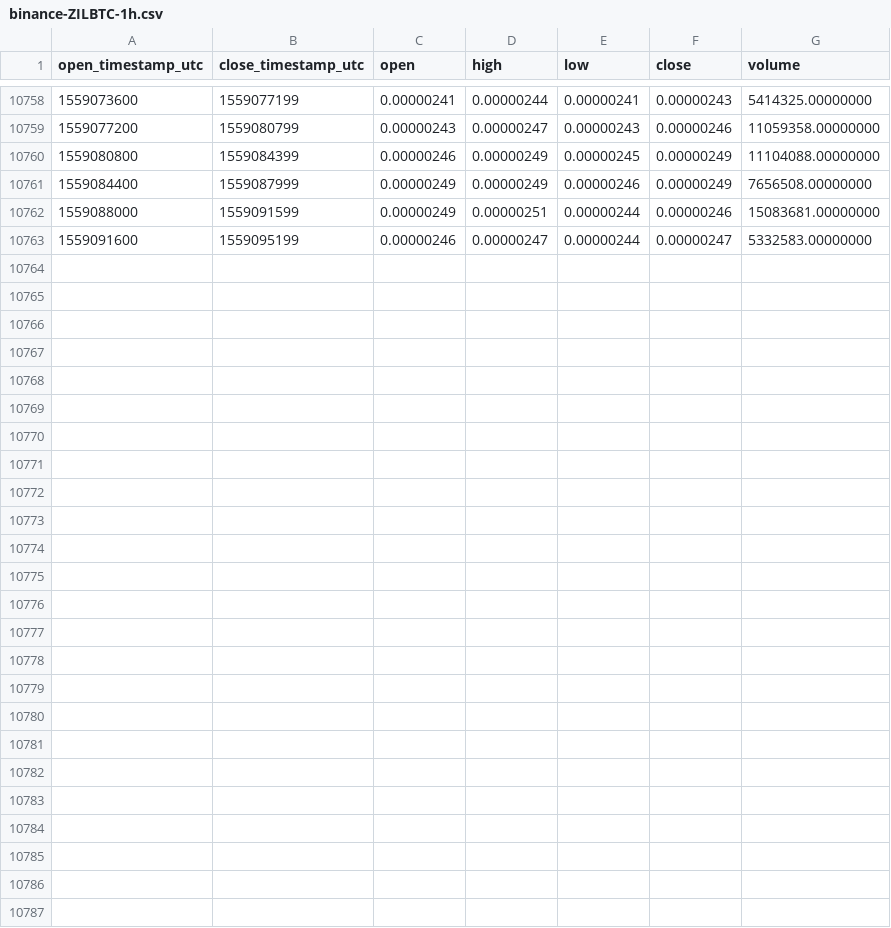
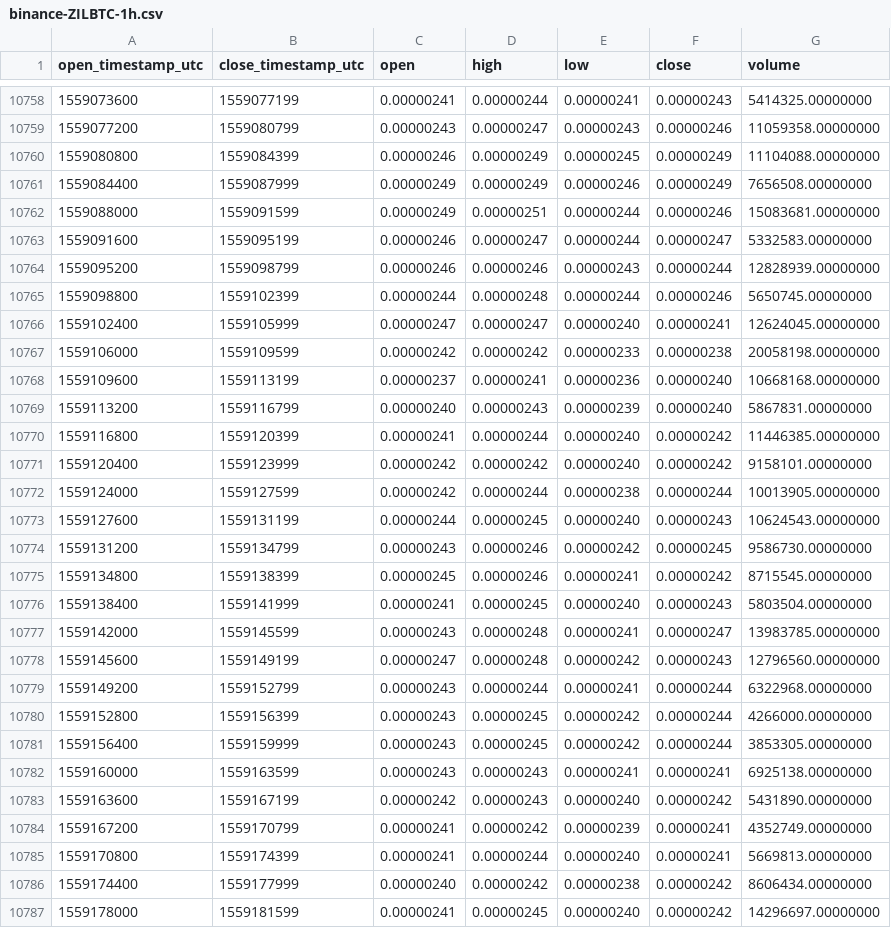
Before and after one commit to cryptobigbro/binance-ZILBTC, a CSV file: binance-ZILBTC-1h.csv, drawn as a sheet; only a part is shown, gaps mark what is left out.

Commit message:
Update OHLCV data.

```diff
--- a/binance-ZILBTC-1h.csv
+++ b/binance-ZILBTC-1h.csv
@@ -10763 +10763,25 @@ open_timestamp_utc,close_timestamp_utc,open,high,low,close,volume
 1559091600,1559095199,0.00000246,0.00000247,0.00000244,0.00000247,5332583.00000000
+1559095200,1559098799,0.00000246,0.00000246,0.00000243,0.00000244,12828939.00000000
+1559098800,1559102399,0.00000244,0.00000248,0.00000244,0.00000246,5650745.00000000
+1559102400,1559105999,0.00000247,0.00000247,0.00000240,0.00000241,12624045.00000000
+1559106000,1559109599,0.00000242,0.00000242,0.00000233,0.00000238,20058198.00000000
+1559109600,1559113199,0.00000237,0.00000241,0.00000236,0.00000240,10668168.00000000
+1559113200,1559116799,0.00000240,0.00000243,0.00000239,0.00000240,5867831.00000000
+1559116800,1559120399,0.00000241,0.00000244,0.00000240,0.00000242,11446385.00000000
+1559120400,1559123999,0.00000242,0.00000242,0.00000240,0.00000242,9158101.00000000
+1559124000,1559127599,0.00000242,0.00000244,0.00000238,0.00000244,10013905.00000000
+1559127600,1559131199,0.00000244,0.00000245,0.00000240,0.00000243,10624543.00000000
+1559131200,1559134799,0.00000243,0.00000246,0.00000242,0.00000245,9586730.00000000
+1559134800,1559138399,0.00000245,0.00000246,0.00000241,0.00000242,8715545.00000000
+1559138400,1559141999,0.00000241,0.00000245,0.00000240,0.00000243,5803504.00000000
+1559142000,1559145599,0.00000243,0.00000248,0.00000241,0.00000247,13983785.00000000
+1559145600,1559149199,0.00000247,0.00000248,0.00000242,0.00000243,12796560.00000000
+1559149200,1559152799,0.00000243,0.00000244,0.00000241,0.00000244,6322968.00000000
+1559152800,1559156399,0.00000243,0.00000245,0.00000242,0.00000244,4266000.00000000
+1559156400,1559159999,0.00000243,0.00000245,0.00000242,0.00000244,3853305.00000000
+1559160000,1559163599,0.00000243,0.00000243,0.00000241,0.00000241,6925138.00000000
+1559163600,1559167199,0.00000242,0.00000243,0.00000240,0.00000242,5431890.00000000
+1559167200,1559170799,0.00000241,0.00000242,0.00000239,0.00000241,4352749.00000000
+1559170800,1559174399,0.00000241,0.00000244,0.00000240,0.00000241,5669813.00000000
+1559174400,1559177999,0.00000240,0.00000242,0.00000238,0.00000242,8606434.00000000
+1559178000,1559181599,0.00000241,0.00000245,0.00000240,0.00000242,14296697.00000000
```
Also changed, not shown: binance-ZILBTC-1d.csv, binance-ZILBTC-1w.csv.
